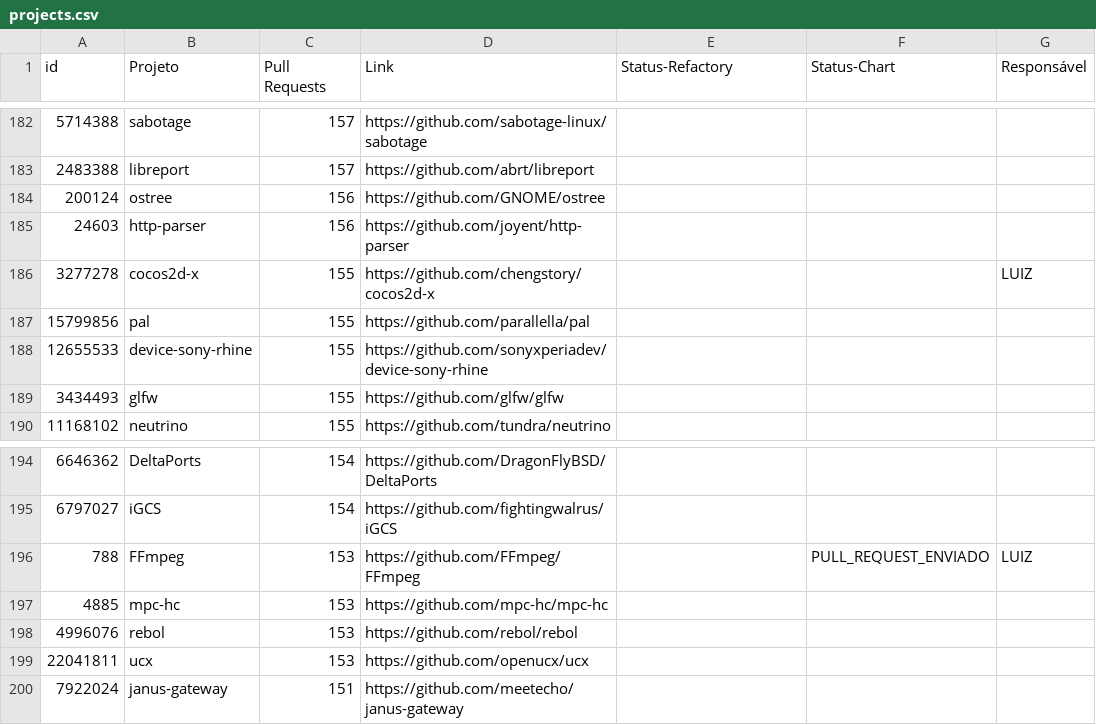
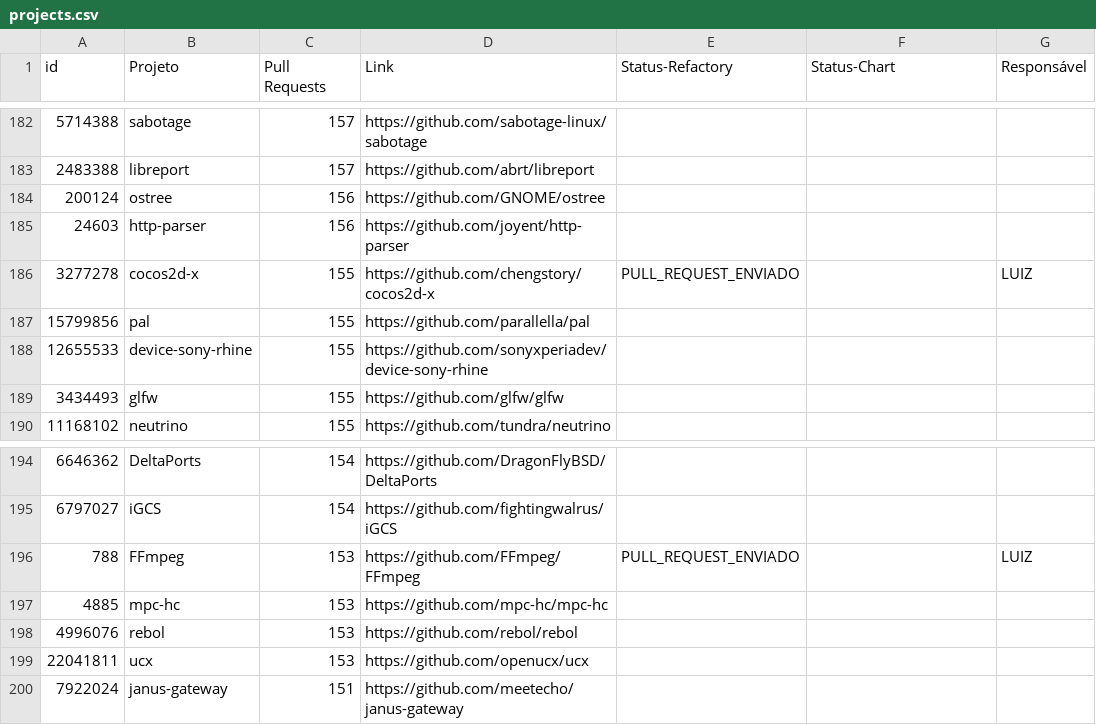
Before and after one commit to flaviommedeiros/cprojects, a CSV file: projects.csv, drawn as a sheet; only a part is shown, gaps mark what is left out.

Commit message:
Update projects.csv

```diff
--- a/projects.csv
+++ b/projects.csv
@@ -185,3 +185,3 @@ id,Projeto,Pull Requests,Link,Status-Refactory,Status-Chart,Responsável
 24603,http-parser,156,https://github.com/joyent/http-parser,,,
-3277278,cocos2d-x,155,https://github.com/chengstory/cocos2d-x,,,LUIZ
+3277278,cocos2d-x,155,https://github.com/chengstory/cocos2d-x,PULL_REQUEST_ENVIADO,,LUIZ
 15799856,pal,155,https://github.com/parallella/pal,,,
@@ -195,3 +195,3 @@ id,Projeto,Pull Requests,Link,Status-Refactory,Status-Chart,Responsável
 6797027,iGCS,154,https://github.com/fightingwalrus/iGCS,,,
-788,FFmpeg,153,https://github.com/FFmpeg/FFmpeg,,PULL_REQUEST_ENVIADO,LUIZ
+788,FFmpeg,153,https://github.com/FFmpeg/FFmpeg,PULL_REQUEST_ENVIADO,,LUIZ
 4885,mpc-hc,153,https://github.com/mpc-hc/mpc-hc,,,
```
